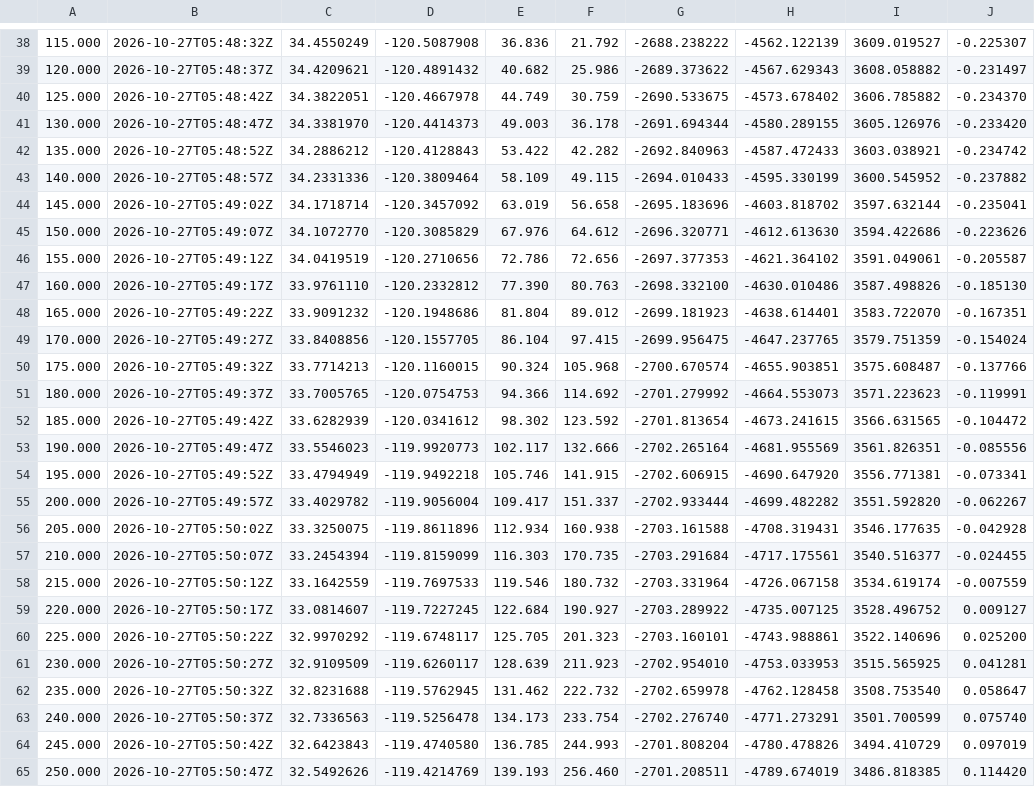
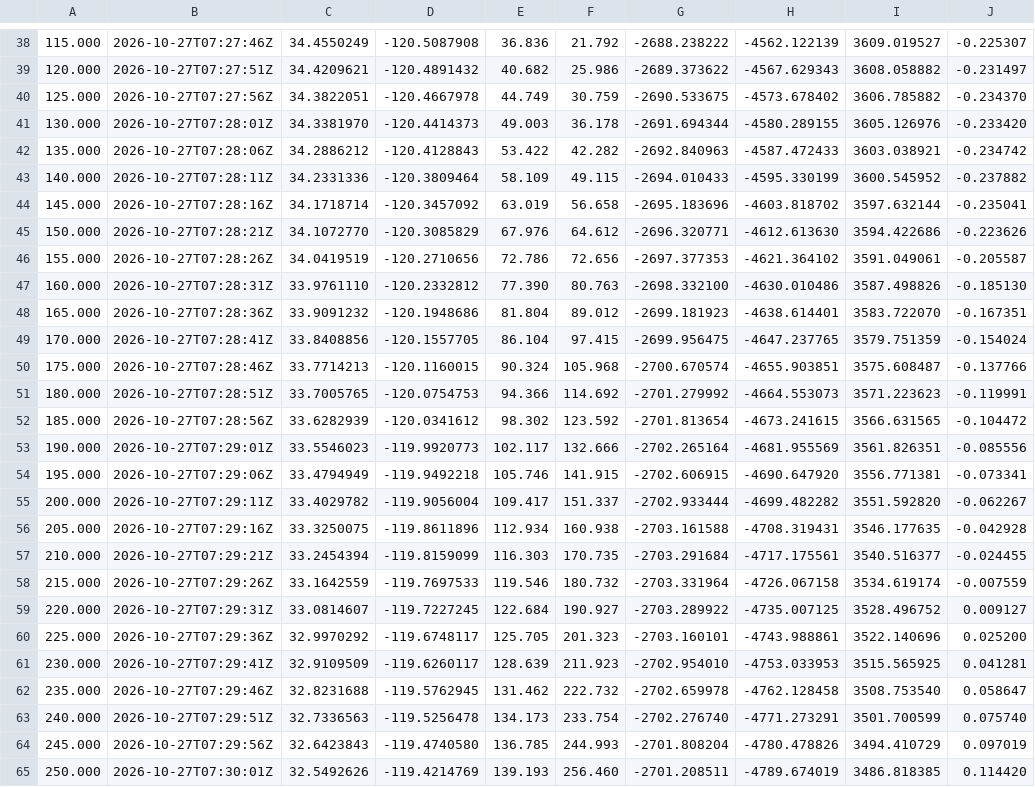
Before and after one commit to nikkelj/planet42069.org, a CSV file: artifacts/space-report/public/launches/starlink-15-16/starlink-15-16_2026-10-27_trajectory.csv, drawn as a sheet; only a part is shown, gaps mark what is left out; the diff covers the shown part only; the diff names each change by its address in the sheet, - before the commit and + after, or states it on an @@ line.

```diff
--- a/artifacts/space-report/public/launches/starlink-15-16/starlink-15-16_2026-10-27_trajectory.csv
+++ b/artifacts/space-report/public/launches/starlink-15-16/starlink-15-16_2026-10-27_trajectory.csv
-B38: 2026-10-27T05:48:32Z
+B38: 2026-10-27T07:27:46Z
-B39: 2026-10-27T05:48:37Z
+B39: 2026-10-27T07:27:51Z
-B40: 2026-10-27T05:48:42Z
+B40: 2026-10-27T07:27:56Z
-B41: 2026-10-27T05:48:47Z
+B41: 2026-10-27T07:28:01Z
-B42: 2026-10-27T05:48:52Z
+B42: 2026-10-27T07:28:06Z
-B43: 2026-10-27T05:48:57Z
+B43: 2026-10-27T07:28:11Z
-B44: 2026-10-27T05:49:02Z
+B44: 2026-10-27T07:28:16Z
-B45: 2026-10-27T05:49:07Z
+B45: 2026-10-27T07:28:21Z
-B46: 2026-10-27T05:49:12Z
+B46: 2026-10-27T07:28:26Z
-B47: 2026-10-27T05:49:17Z
+B47: 2026-10-27T07:28:31Z
-B48: 2026-10-27T05:49:22Z
+B48: 2026-10-27T07:28:36Z
-B49: 2026-10-27T05:49:27Z
+B49: 2026-10-27T07:28:41Z
-B50: 2026-10-27T05:49:32Z
+B50: 2026-10-27T07:28:46Z
-B51: 2026-10-27T05:49:37Z
+B51: 2026-10-27T07:28:51Z
-B52: 2026-10-27T05:49:42Z
+B52: 2026-10-27T07:28:56Z
-B53: 2026-10-27T05:49:47Z
+B53: 2026-10-27T07:29:01Z
-B54: 2026-10-27T05:49:52Z
+B54: 2026-10-27T07:29:06Z
-B55: 2026-10-27T05:49:57Z
+B55: 2026-10-27T07:29:11Z
-B56: 2026-10-27T05:50:02Z
+B56: 2026-10-27T07:29:16Z
-B57: 2026-10-27T05:50:07Z
+B57: 2026-10-27T07:29:21Z
-B58: 2026-10-27T05:50:12Z
+B58: 2026-10-27T07:29:26Z
-B59: 2026-10-27T05:50:17Z
+B59: 2026-10-27T07:29:31Z
-B60: 2026-10-27T05:50:22Z
+B60: 2026-10-27T07:29:36Z
-B61: 2026-10-27T05:50:27Z
+B61: 2026-10-27T07:29:41Z
-B62: 2026-10-27T05:50:32Z
+B62: 2026-10-27T07:29:46Z
-B63: 2026-10-27T05:50:37Z
+B63: 2026-10-27T07:29:51Z
-B64: 2026-10-27T05:50:42Z
+B64: 2026-10-27T07:29:56Z
-B65: 2026-10-27T05:50:47Z
+B65: 2026-10-27T07:30:01Z
```
Also changed, not shown: 80 edited cells elsewhere in this file, artifacts/space-report/public/launches/starlink-15-16/starlink-15-16_2026-10-27_trajectory_sim.csv, 5 other files.
